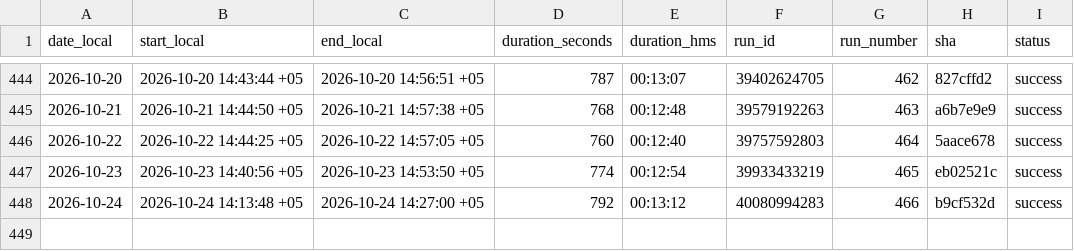
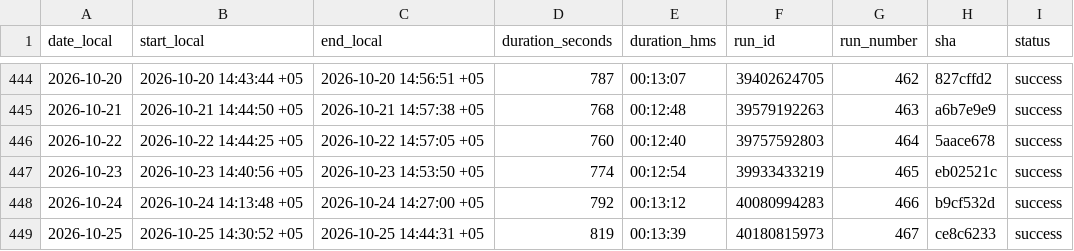
Before and after one commit to d-djumanov/OLX_Dacha_Scraping, a CSV file: Project/runs_log.csv, drawn as a sheet; only a part is shown, gaps mark what is left out; the diff names each change by its address in the sheet, - before the commit and + after, or states it on an @@ line.

```diff
--- a/Project/runs_log.csv
+++ b/Project/runs_log.csv
+row 449: 2026-10-25 | 2026-10-25 14:30:52 +05 | 2026-10-25 14:44:31 +05 | 819 | 00:13:39 | 40180815973 | 467 | ce8c6233 | success
```
Also changed, not shown: 2 other files.
